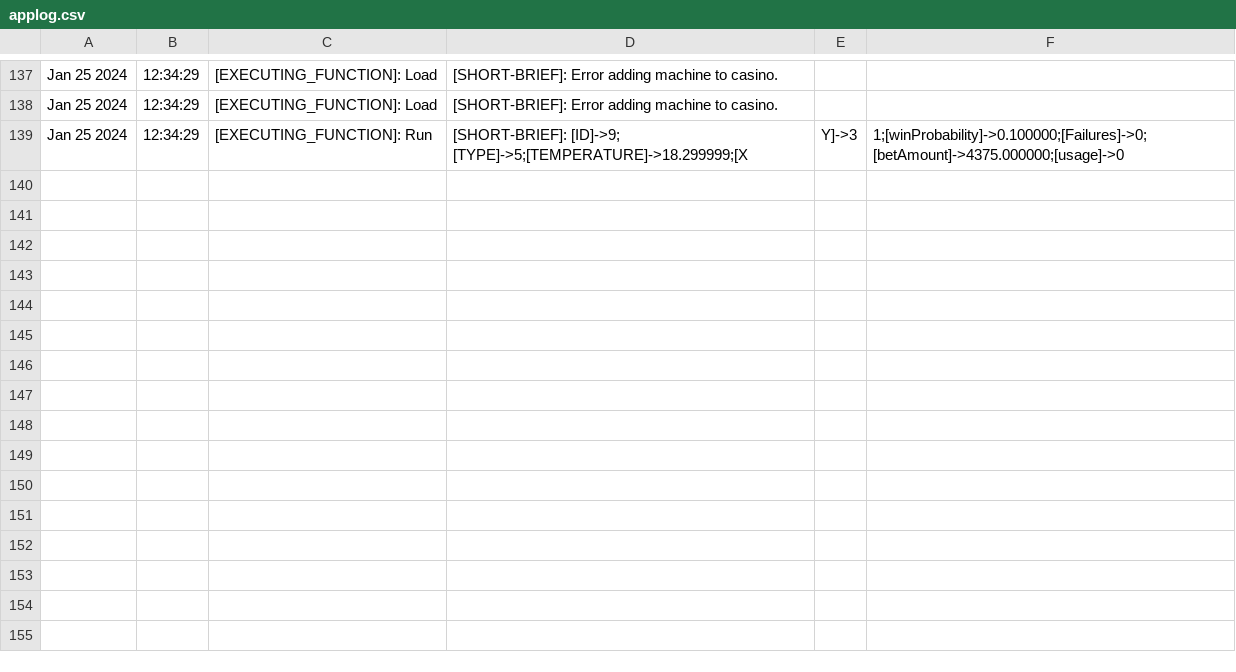
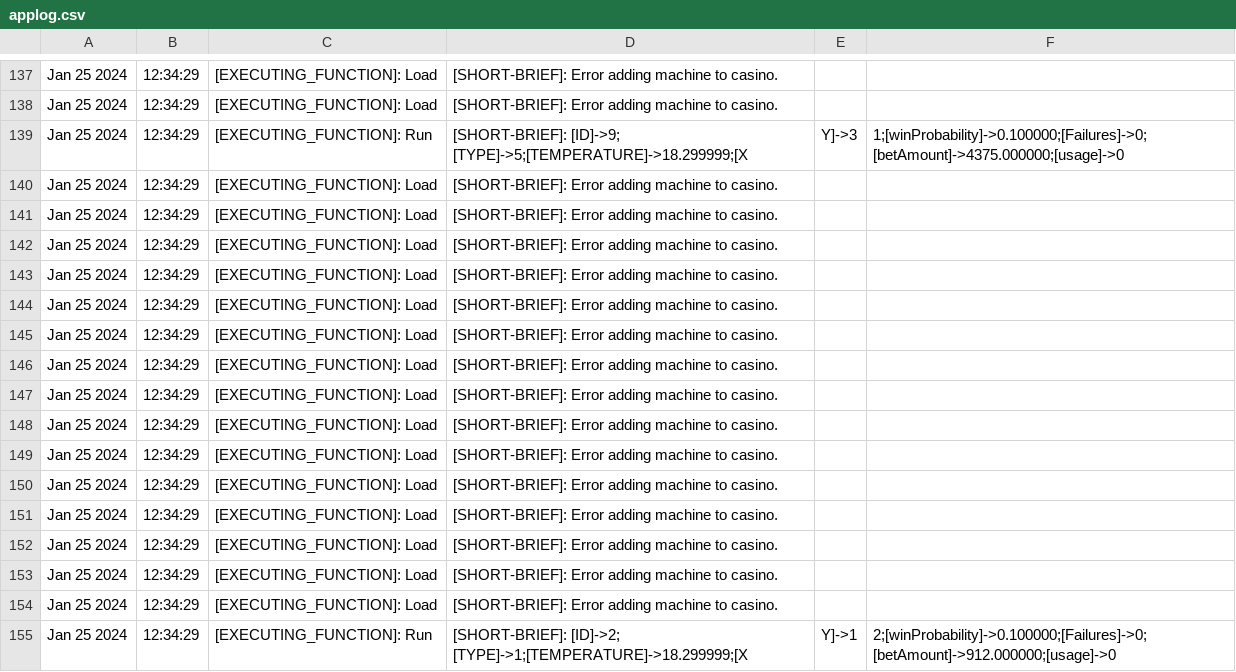
Before and after one commit to wi-r-es/POO-Projeto, a CSV file: Files/O/applog.csv, drawn as a sheet; only a part is shown, gaps mark what is left out; the diff names each change by its address in the sheet, - before the commit and + after, or states it on an @@ line.

```diff
--- a/Files/O/applog.csv
+++ b/Files/O/applog.csv
+row 140: Jan 25 2024 | 12:34:29 | [EXECUTING_FUNCTION]: Load | [SHORT-BRIEF]: Error adding machine to casino.
+row 141: Jan 25 2024 | 12:34:29 | [EXECUTING_FUNCTION]: Load | [SHORT-BRIEF]: Error adding machine to casino.
+row 142: Jan 25 2024 | 12:34:29 | [EXECUTING_FUNCTION]: Load | [SHORT-BRIEF]: Error adding machine to casino.
+row 143: Jan 25 2024 | 12:34:29 | [EXECUTING_FUNCTION]: Load | [SHORT-BRIEF]: Error adding machine to casino.
+row 144: Jan 25 2024 | 12:34:29 | [EXECUTING_FUNCTION]: Load | [SHORT-BRIEF]: Error adding machine to casino.
+row 145: Jan 25 2024 | 12:34:29 | [EXECUTING_FUNCTION]: Load | [SHORT-BRIEF]: Error adding machine to casino.
+row 146: Jan 25 2024 | 12:34:29 | [EXECUTING_FUNCTION]: Load | [SHORT-BRIEF]: Error adding machine to casino.
+row 147: Jan 25 2024 | 12:34:29 | [EXECUTING_FUNCTION]: Load | [SHORT-BRIEF]: Error adding machine to casino.
+row 148: Jan 25 2024 | 12:34:29 | [EXECUTING_FUNCTION]: Load | [SHORT-BRIEF]: Error adding machine to casino.
+row 149: Jan 25 2024 | 12:34:29 | [EXECUTING_FUNCTION]: Load | [SHORT-BRIEF]: Error adding machine to casino.
+row 150: Jan 25 2024 | 12:34:29 | [EXECUTING_FUNCTION]: Load | [SHORT-BRIEF]: Error adding machine to casino.
+row 151: Jan 25 2024 | 12:34:29 | [EXECUTING_FUNCTION]: Load | [SHORT-BRIEF]: Error adding machine to casino.
+row 152: Jan 25 2024 | 12:34:29 | [EXECUTING_FUNCTION]: Load | [SHORT-BRIEF]: Error adding machine to casino.
+row 153: Jan 25 2024 | 12:34:29 | [EXECUTING_FUNCTION]: Load | [SHORT-BRIEF]: Error adding machine to casino.
+row 154: Jan 25 2024 | 12:34:29 | [EXECUTING_FUNCTION]: Load | [SHORT-BRIEF]: Error adding machine to casino.
+row 155: Jan 25 2024 | 12:34:29 | [EXECUTING_FUNCTION]: Run | [SHORT-BRIEF]: [ID]->2; [TYPE]->1;[TEMPERATURE]->18.299999;[X | Y]->1 | 2;[winProbability]->0.100000;[Failures]->0;[betAmount]->912.000000;[usage]->0
```
Also changed, not shown: 3 other files.
